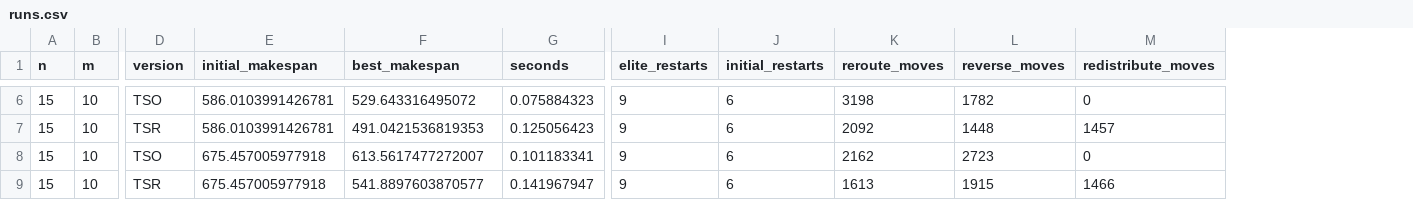
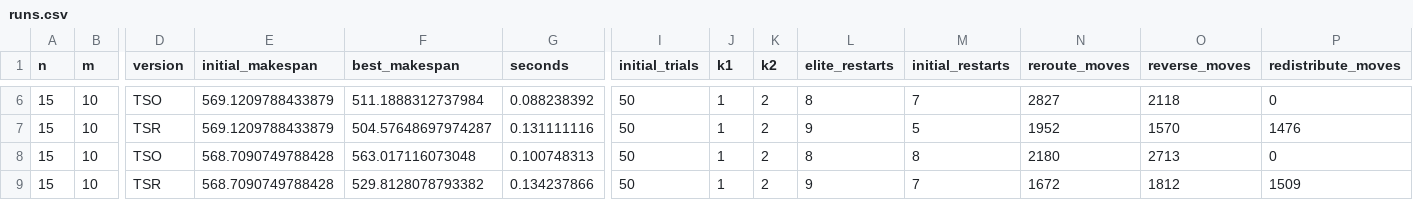
Before and after one commit to KofU-Proto/Mathematical_Modeling_PDP_CR, a CSV file: results/member3/runs.csv, drawn as a sheet; only a part is shown, gaps mark what is left out; addresses are those after the commit; the diff covers the shown part only; the diff names each change by its address in the sheet, - before the commit and + after, or states it on an @@ line.

```diff
--- a/results/member3/runs.csv
+++ b/results/member3/runs.csv
+column I (initial_trials), rows 6-9: all 50
+column J (k1), rows 6-9: all 1
+column K (k2), rows 6-9: all 2
-E6:E7 (initial_makespan): 586.0103991426781
+E6:E7 (initial_makespan): 569.1209788433879
-F6 (best_makespan): 529.643316495072
+F6 (best_makespan): 511.1888312737984
-G6 (seconds): 0.075884323
+G6 (seconds): 0.088238392
-L6 (elite_restarts): 9
+L6 (elite_restarts): 8
-M6 (initial_restarts): 6
+M6 (initial_restarts): 7
-N6 (reroute_moves): 3198
+N6 (reroute_moves): 2827
-O6 (reverse_moves): 1782
+O6 (reverse_moves): 2118
-F7 (best_makespan): 491.0421536819353
+F7 (best_makespan): 504.57648697974287
-G7 (seconds): 0.125056423
+G7 (seconds): 0.131111116
-M7 (initial_restarts): 6
+M7 (initial_restarts): 5
-N7 (reroute_moves): 2092
+N7 (reroute_moves): 1952
-O7 (reverse_moves): 1448
+O7 (reverse_moves): 1570
-P7 (redistribute_moves): 1457
+P7 (redistribute_moves): 1476
-E8:E9 (initial_makespan): 675.457005977918
+E8:E9 (initial_makespan): 568.7090749788428
-F8 (best_makespan): 613.5617477272007
+F8 (best_makespan): 563.017116073048
-G8 (seconds): 0.101183341
+G8 (seconds): 0.100748313
-L8 (elite_restarts): 9
+L8 (elite_restarts): 8
-M8 (initial_restarts): 6
+M8 (initial_restarts): 8
-N8 (reroute_moves): 2162
+N8 (reroute_moves): 2180
-O8 (reverse_moves): 2723
+O8 (reverse_moves): 2713
-F9 (best_makespan): 541.8897603870577
+F9 (best_makespan): 529.8128078793382
-G9 (seconds): 0.141967947
+G9 (seconds): 0.134237866
-M9 (initial_restarts): 6
+M9 (initial_restarts): 7
-N9 (reroute_moves): 1613
+N9 (reroute_moves): 1672
-O9 (reverse_moves): 1915
+O9 (reverse_moves): 1812
-P9 (redistribute_moves): 1466
+P9 (redistribute_moves): 1509
```
Also changed, not shown: 131 edited cells elsewhere in this file, results/member3/convergence.csv, results/member3/summary.csv, 13 other files.
